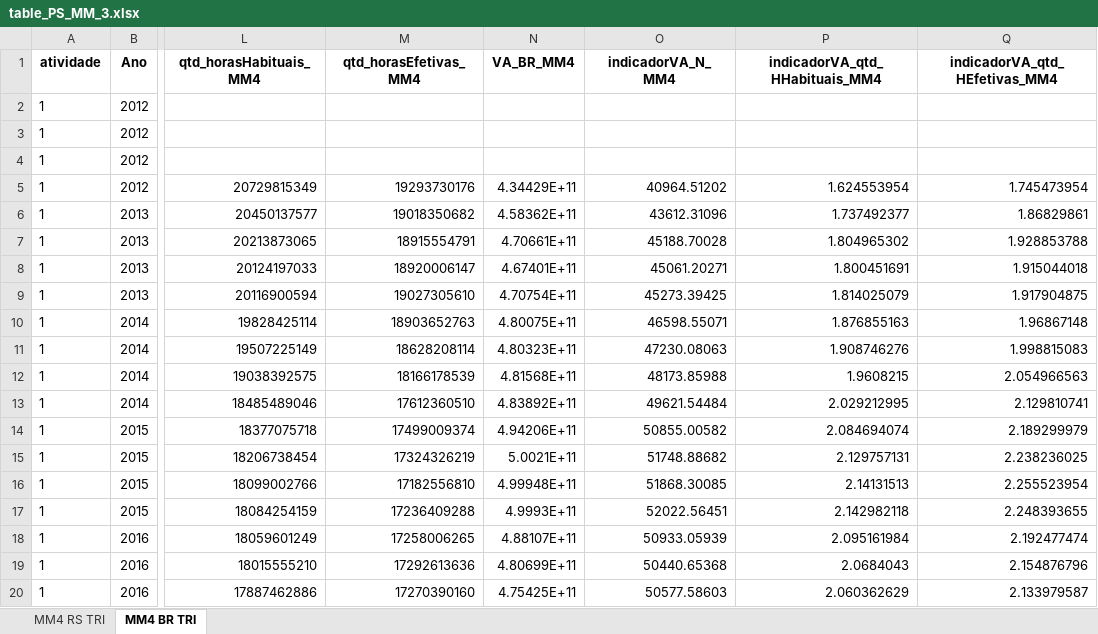
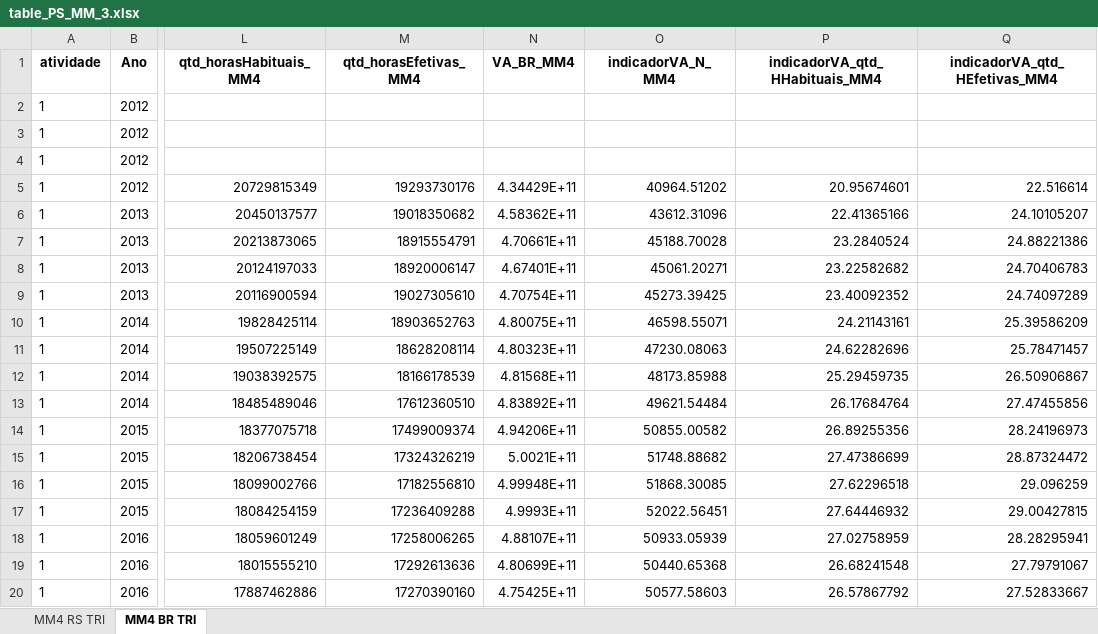
Before and after one commit to FernandaKelly/PNAD_projetos, an Excel workbook: Dados/table_PS_MM_3.xlsx, sheet MM4 BR TRI, drawn as a sheet; only a part is shown, gaps mark what is left out; values as stored, in another font and other column widths than the file's, no borders; the diff covers the shown part only; the diff names each change by its address in the sheet, - before the commit and + after, or states it on an @@ line.

Commit message:
Atualização de dados.

```diff
--- a/Dados/table_PS_MM_3.xlsx (sheet MM4 BR TRI)
+++ b/Dados/table_PS_MM_3.xlsx (sheet MM4 BR TRI)
-P5 (indicadorVA_qtd_HHabituais_MM4): 1.624553954
+P5 (indicadorVA_qtd_HHabituais_MM4): 20.95674601
-Q5 (indicadorVA_qtd_HEfetivas_MM4): 1.745473954
+Q5 (indicadorVA_qtd_HEfetivas_MM4): 22.516614
-P6 (indicadorVA_qtd_HHabituais_MM4): 1.737492377
+P6 (indicadorVA_qtd_HHabituais_MM4): 22.41365166
-Q6 (indicadorVA_qtd_HEfetivas_MM4): 1.86829861
+Q6 (indicadorVA_qtd_HEfetivas_MM4): 24.10105207
-P7 (indicadorVA_qtd_HHabituais_MM4): 1.804965302
+P7 (indicadorVA_qtd_HHabituais_MM4): 23.2840524
-Q7 (indicadorVA_qtd_HEfetivas_MM4): 1.928853788
+Q7 (indicadorVA_qtd_HEfetivas_MM4): 24.88221386
-P8 (indicadorVA_qtd_HHabituais_MM4): 1.800451691
+P8 (indicadorVA_qtd_HHabituais_MM4): 23.22582682
-Q8 (indicadorVA_qtd_HEfetivas_MM4): 1.915044018
+Q8 (indicadorVA_qtd_HEfetivas_MM4): 24.70406783
-P9 (indicadorVA_qtd_HHabituais_MM4): 1.814025079
+P9 (indicadorVA_qtd_HHabituais_MM4): 23.40092352
-Q9 (indicadorVA_qtd_HEfetivas_MM4): 1.917904875
+Q9 (indicadorVA_qtd_HEfetivas_MM4): 24.74097289
-P10 (indicadorVA_qtd_HHabituais_MM4): 1.876855163
+P10 (indicadorVA_qtd_HHabituais_MM4): 24.21143161
-Q10 (indicadorVA_qtd_HEfetivas_MM4): 1.96867148
+Q10 (indicadorVA_qtd_HEfetivas_MM4): 25.39586209
-P11 (indicadorVA_qtd_HHabituais_MM4): 1.908746276
+P11 (indicadorVA_qtd_HHabituais_MM4): 24.62282696
-Q11 (indicadorVA_qtd_HEfetivas_MM4): 1.998815083
+Q11 (indicadorVA_qtd_HEfetivas_MM4): 25.78471457
-P12 (indicadorVA_qtd_HHabituais_MM4): 1.9608215
+P12 (indicadorVA_qtd_HHabituais_MM4): 25.29459735
-Q12 (indicadorVA_qtd_HEfetivas_MM4): 2.054966563
+Q12 (indicadorVA_qtd_HEfetivas_MM4): 26.50906867
-P13 (indicadorVA_qtd_HHabituais_MM4): 2.029212995
+P13 (indicadorVA_qtd_HHabituais_MM4): 26.17684764
-Q13 (indicadorVA_qtd_HEfetivas_MM4): 2.129810741
+Q13 (indicadorVA_qtd_HEfetivas_MM4): 27.47455856
-P14 (indicadorVA_qtd_HHabituais_MM4): 2.084694074
+P14 (indicadorVA_qtd_HHabituais_MM4): 26.89255356
-Q14 (indicadorVA_qtd_HEfetivas_MM4): 2.189299979
+Q14 (indicadorVA_qtd_HEfetivas_MM4): 28.24196973
-P15 (indicadorVA_qtd_HHabituais_MM4): 2.129757131
+P15 (indicadorVA_qtd_HHabituais_MM4): 27.47386699
-Q15 (indicadorVA_qtd_HEfetivas_MM4): 2.238236025
+Q15 (indicadorVA_qtd_HEfetivas_MM4): 28.87324472
-P16 (indicadorVA_qtd_HHabituais_MM4): 2.14131513
+P16 (indicadorVA_qtd_HHabituais_MM4): 27.62296518
-Q16 (indicadorVA_qtd_HEfetivas_MM4): 2.255523954
+Q16 (indicadorVA_qtd_HEfetivas_MM4): 29.096259
-P17 (indicadorVA_qtd_HHabituais_MM4): 2.142982118
+P17 (indicadorVA_qtd_HHabituais_MM4): 27.64446932
-Q17 (indicadorVA_qtd_HEfetivas_MM4): 2.248393655
+Q17 (indicadorVA_qtd_HEfetivas_MM4): 29.00427815
-P18 (indicadorVA_qtd_HHabituais_MM4): 2.095161984
+P18 (indicadorVA_qtd_HHabituais_MM4): 27.02758959
-Q18 (indicadorVA_qtd_HEfetivas_MM4): 2.192477474
+Q18 (indicadorVA_qtd_HEfetivas_MM4): 28.28295941
-P19 (indicadorVA_qtd_HHabituais_MM4): 2.0684043
+P19 (indicadorVA_qtd_HHabituais_MM4): 26.68241548
-Q19 (indicadorVA_qtd_HEfetivas_MM4): 2.154876796
+Q19 (indicadorVA_qtd_HEfetivas_MM4): 27.79791067
-P20 (indicadorVA_qtd_HHabituais_MM4): 2.060362629
+P20 (indicadorVA_qtd_HHabituais_MM4): 26.57867792
-Q20 (indicadorVA_qtd_HEfetivas_MM4): 2.133979587
+Q20 (indicadorVA_qtd_HEfetivas_MM4): 27.52833667
```
Also changed, not shown: 1632 edited cells elsewhere in this sheet, sheet MM4 RS TRI, Dados/table_PROD_BR_1_aux.xlsx, Dados/table_PROD_RS_1_aux.xlsx, 1 other file.
